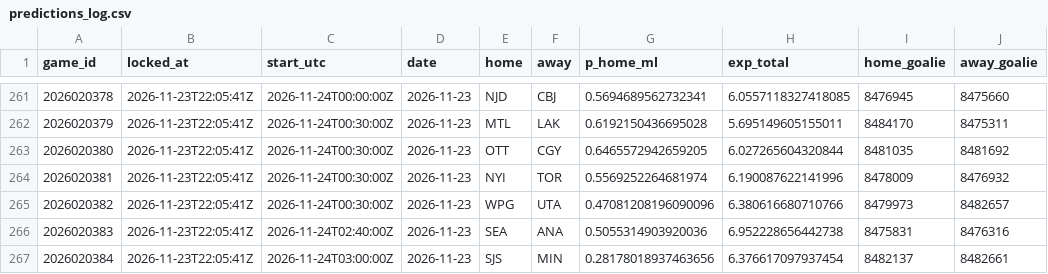
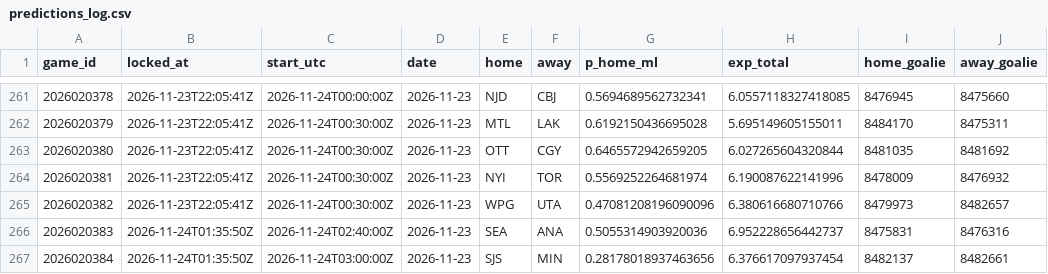
Before and after one commit to PookMula/NHL-edge-pro, a CSV file: data/predictions_log.csv, drawn as a sheet; only a part is shown, gaps mark what is left out; the diff names each change by its address in the sheet, - before the commit and + after, or states it on an @@ line.

```diff
--- a/data/predictions_log.csv
+++ b/data/predictions_log.csv
-B266:B267 (locked_at): 2026-11-23T22:05:41Z
+B266:B267 (locked_at): 2026-11-24T01:35:50Z
-H266 (exp_total): 6.952228656442738
+H266 (exp_total): 6.952228656442737
```
Also changed, not shown: 7 other files.
